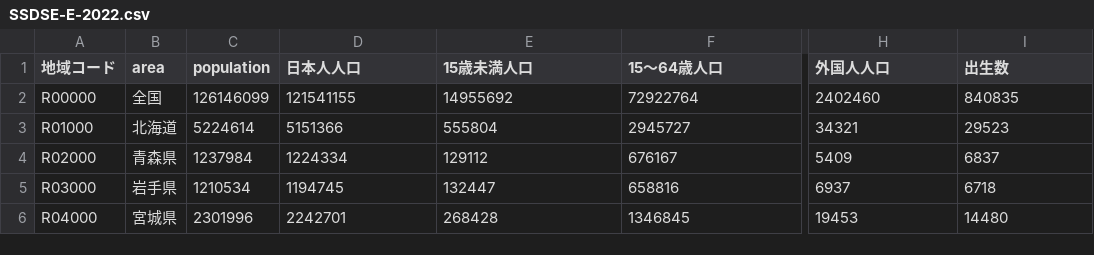
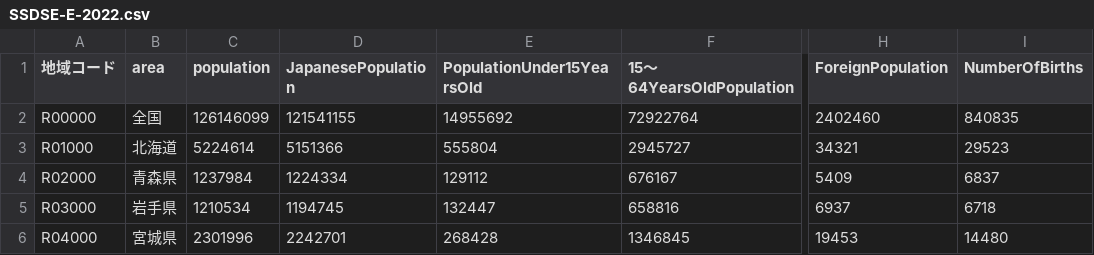
Before and after one commit to teradataiki/InfoVis2022, a CSV file: FinalTask/SSDSE-E-2022.csv, drawn as a sheet; only a part is shown, gaps mark what is left out; the diff names each change by its address in the sheet, - before the commit and + after, or states it on an @@ line.

Commit message:
Update SSDSE-E-2022.csv

```diff
--- a/FinalTask/SSDSE-E-2022.csv
+++ b/FinalTask/SSDSE-E-2022.csv
-D1: 日本人人口
+D1: JapanesePopulation
-E1: 15歳未満人口
+E1: PopulationUnder15YearsOld
-F1: 15～64歳人口
+F1: 15～64YearsOldPopulation
-H1: 外国人人口
+H1: ForeignPopulation
-I1: 出生数
+I1: NumberOfBirths
```
